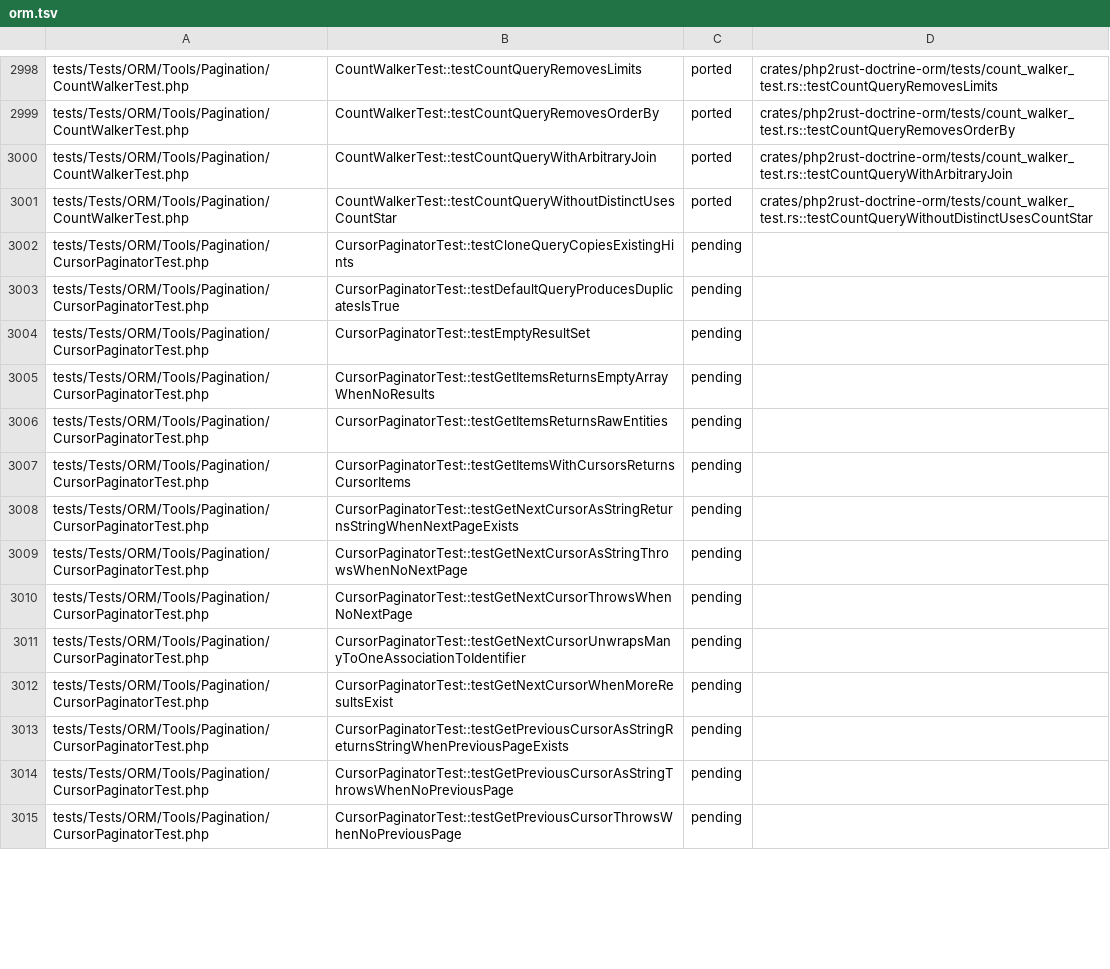
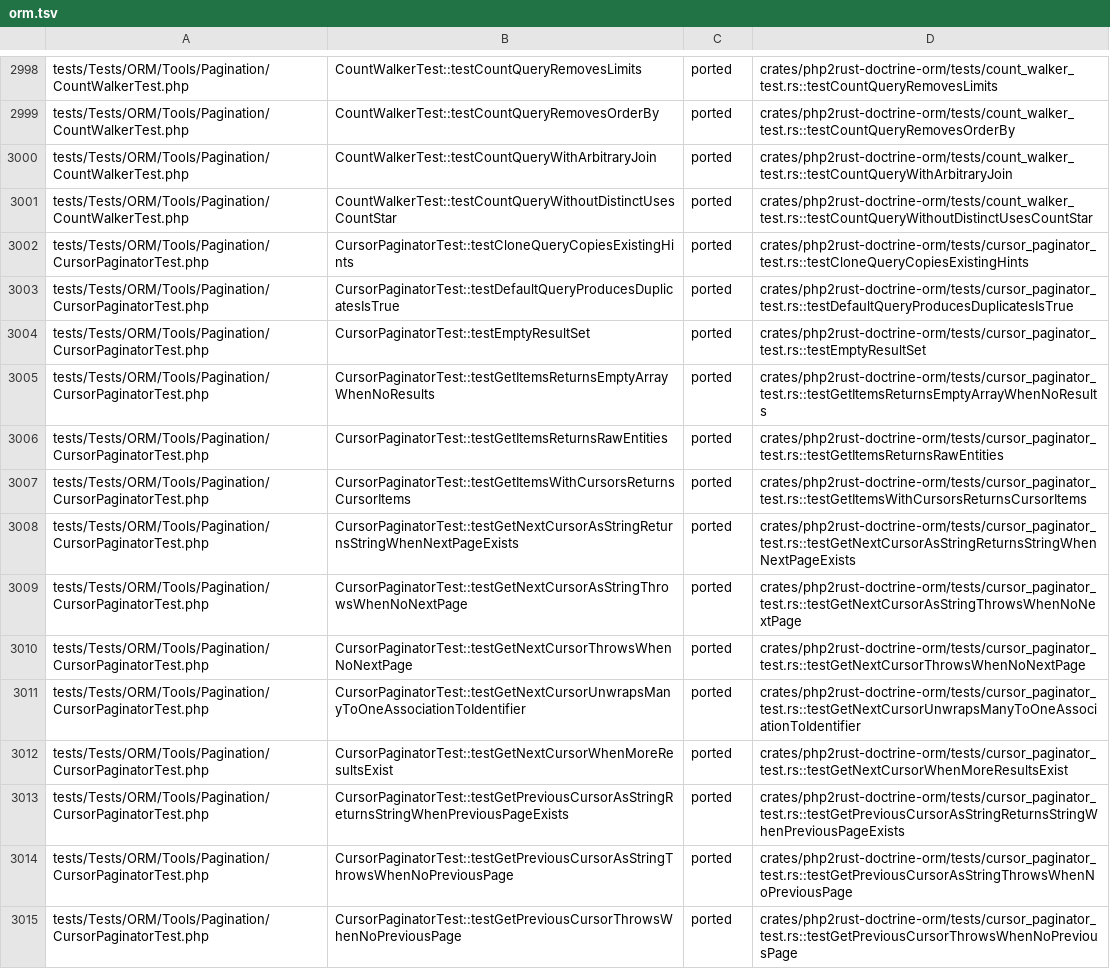
Before and after one commit to D-Nations/php2rust-doctrine-orm, a TSV file: parity/doctrine/orm.tsv, drawn as a sheet; only a part is shown, gaps mark what is left out; the diff covers the shown part only.

```diff
--- a/parity/doctrine/orm.tsv
+++ b/parity/doctrine/orm.tsv
@@ -3001,15 +3001,15 @@ tests/Tests/ORM/Tools/Pagination/CountWalkerTest.php	CountWalkerTest::testCountQ
 tests/Tests/ORM/Tools/Pagination/CountWalkerTest.php	CountWalkerTest::testCountQueryWithoutDistinctUsesCountStar	ported	crates/php2rust-doctrine-orm/tests/count_walker_test.rs::testCountQueryWithoutDistinctUsesCountStar
-tests/Tests/ORM/Tools/Pagination/CursorPaginatorTest.php	CursorPaginatorTest::testCloneQueryCopiesExistingHints	pending	
-tests/Tests/ORM/Tools/Pagination/CursorPaginatorTest.php	CursorPaginatorTest::testDefaultQueryProducesDuplicatesIsTrue	pending	
-tests/Tests/ORM/Tools/Pagination/CursorPaginatorTest.php	CursorPaginatorTest::testEmptyResultSet	pending	
-tests/Tests/ORM/Tools/Pagination/CursorPaginatorTest.php	CursorPaginatorTest::testGetItemsReturnsEmptyArrayWhenNoResults	pending	
-tests/Tests/ORM/Tools/Pagination/CursorPaginatorTest.php	CursorPaginatorTest::testGetItemsReturnsRawEntities	pending	
-tests/Tests/ORM/Tools/Pagination/CursorPaginatorTest.php	CursorPaginatorTest::testGetItemsWithCursorsReturnsCursorItems	pending	
-tests/Tests/ORM/Tools/Pagination/CursorPaginatorTest.php	CursorPaginatorTest::testGetNextCursorAsStringReturnsStringWhenNextPageExists	pending	
-tests/Tests/ORM/Tools/Pagination/CursorPaginatorTest.php	CursorPaginatorTest::testGetNextCursorAsStringThrowsWhenNoNextPage	pending	
-tests/Tests/ORM/Tools/Pagination/CursorPaginatorTest.php	CursorPaginatorTest::testGetNextCursorThrowsWhenNoNextPage	pending	
-tests/Tests/ORM/Tools/Pagination/CursorPaginatorTest.php	CursorPaginatorTest::testGetNextCursorUnwrapsManyToOneAssociationToIdentifier	pending	
-tests/Tests/ORM/Tools/Pagination/CursorPaginatorTest.php	CursorPaginatorTest::testGetNextCursorWhenMoreResultsExist	pending	
-tests/Tests/ORM/Tools/Pagination/CursorPaginatorTest.php	CursorPaginatorTest::testGetPreviousCursorAsStringReturnsStringWhenPreviousPageExists	pending	
-tests/Tests/ORM/Tools/Pagination/CursorPaginatorTest.php	CursorPaginatorTest::testGetPreviousCursorAsStringThrowsWhenNoPreviousPage	pending	
-tests/Tests/ORM/Tools/Pagination/CursorPaginatorTest.php	CursorPaginatorTest::testGetPreviousCursorThrowsWhenNoPreviousPage	pending	
+tests/Tests/ORM/Tools/Pagination/CursorPaginatorTest.php	CursorPaginatorTest::testCloneQueryCopiesExistingHints	ported	crates/php2rust-doctrine-orm/tests/cursor_paginator_test.rs::testCloneQueryCopiesExistingHints
+tests/Tests/ORM/Tools/Pagination/CursorPaginatorTest.php	CursorPaginatorTest::testDefaultQueryProducesDuplicatesIsTrue	ported	crates/php2rust-doctrine-orm/tests/cursor_paginator_test.rs::testDefaultQueryProducesDuplicatesIsTrue
+tests/Tests/ORM/Tools/Pagination/CursorPaginatorTest.php	CursorPaginatorTest::testEmptyResultSet	ported	crates/php2rust-doctrine-orm/tests/cursor_paginator_test.rs::testEmptyResultSet
+tests/Tests/ORM/Tools/Pagination/CursorPaginatorTest.php	CursorPaginatorTest::testGetItemsReturnsEmptyArrayWhenNoResults	ported	crates/php2rust-doctrine-orm/tests/cursor_paginator_test.rs::testGetItemsReturnsEmptyArrayWhenNoResults
+tests/Tests/ORM/Tools/Pagination/CursorPaginatorTest.php	CursorPaginatorTest::testGetItemsReturnsRawEntities	ported	crates/php2rust-doctrine-orm/tests/cursor_paginator_test.rs::testGetItemsReturnsRawEntities
+tests/Tests/ORM/Tools/Pagination/CursorPaginatorTest.php	CursorPaginatorTest::testGetItemsWithCursorsReturnsCursorItems	ported	crates/php2rust-doctrine-orm/tests/cursor_paginator_test.rs::testGetItemsWithCursorsReturnsCursorItems
+tests/Tests/ORM/Tools/Pagination/CursorPaginatorTest.php	CursorPaginatorTest::testGetNextCursorAsStringReturnsStringWhenNextPageExists	ported	crates/php2rust-doctrine-orm/tests/cursor_paginator_test.rs::testGetNextCursorAsStringReturnsStringWhenNextPageExists
+tests/Tests/ORM/Tools/Pagination/CursorPaginatorTest.php	CursorPaginatorTest::testGetNextCursorAsStringThrowsWhenNoNextPage	ported	crates/php2rust-doctrine-orm/tests/cursor_paginator_test.rs::testGetNextCursorAsStringThrowsWhenNoNextPage
+tests/Tests/ORM/Tools/Pagination/CursorPaginatorTest.php	CursorPaginatorTest::testGetNextCursorThrowsWhenNoNextPage	ported	crates/php2rust-doctrine-orm/tests/cursor_paginator_test.rs::testGetNextCursorThrowsWhenNoNextPage
+tests/Tests/ORM/Tools/Pagination/CursorPaginatorTest.php	CursorPaginatorTest::testGetNextCursorUnwrapsManyToOneAssociationToIdentifier	ported	crates/php2rust-doctrine-orm/tests/cursor_paginator_test.rs::testGetNextCursorUnwrapsManyToOneAssociationToIdentifier
+tests/Tests/ORM/Tools/Pagination/CursorPaginatorTest.php	CursorPaginatorTest::testGetNextCursorWhenMoreResultsExist	ported	crates/php2rust-doctrine-orm/tests/cursor_paginator_test.rs::testGetNextCursorWhenMoreResultsExist
+tests/Tests/ORM/Tools/Pagination/CursorPaginatorTest.php	CursorPaginatorTest::testGetPreviousCursorAsStringReturnsStringWhenPreviousPageExists	ported	crates/php2rust-doctrine-orm/tests/cursor_paginator_test.rs::testGetPreviousCursorAsStringReturnsStringWhenPreviousPageExists
+tests/Tests/ORM/Tools/Pagination/CursorPaginatorTest.php	CursorPaginatorTest::testGetPreviousCursorAsStringThrowsWhenNoPreviousPage	ported	crates/php2rust-doctrine-orm/tests/cursor_paginator_test.rs::testGetPreviousCursorAsStringThrowsWhenNoPreviousPage
+tests/Tests/ORM/Tools/Pagination/CursorPaginatorTest.php	CursorPaginatorTest::testGetPreviousCursorThrowsWhenNoPreviousPage	ported	crates/php2rust-doctrine-orm/tests/cursor_paginator_test.rs::testGetPreviousCursorThrowsWhenNoPreviousPage
```
Also changed, not shown: 75 edited cells elsewhere in this file, parity/classes/doctrine/orm.tsv, parity/sources.tsv, 9 other files.
